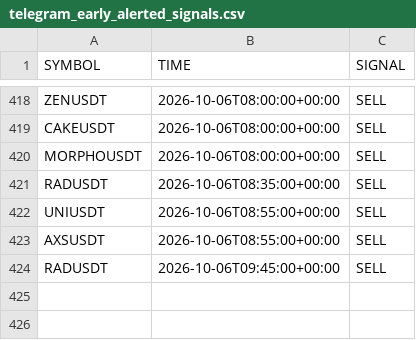
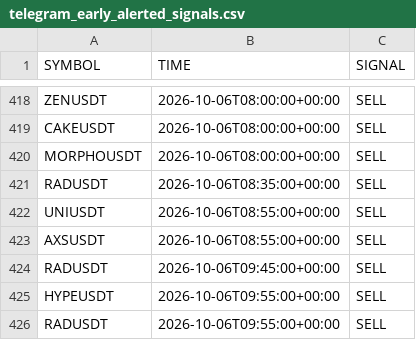
Before and after one commit to jharajesh1210/crypto-early-scanner, a CSV file: telegram_early_alerted_signals.csv, drawn as a sheet; only a part is shown, gaps mark what is left out; the diff names each change by its address in the sheet, - before the commit and + after, or states it on an @@ line.

```diff
--- a/telegram_early_alerted_signals.csv
+++ b/telegram_early_alerted_signals.csv
+row 425: HYPEUSDT | 2026-10-06T09:55:00+00:00 | SELL
+row 426: RADUSDT | 2026-10-06T09:55:00+00:00 | SELL
```
Also changed, not shown: crypto_5m_signals.csv.
